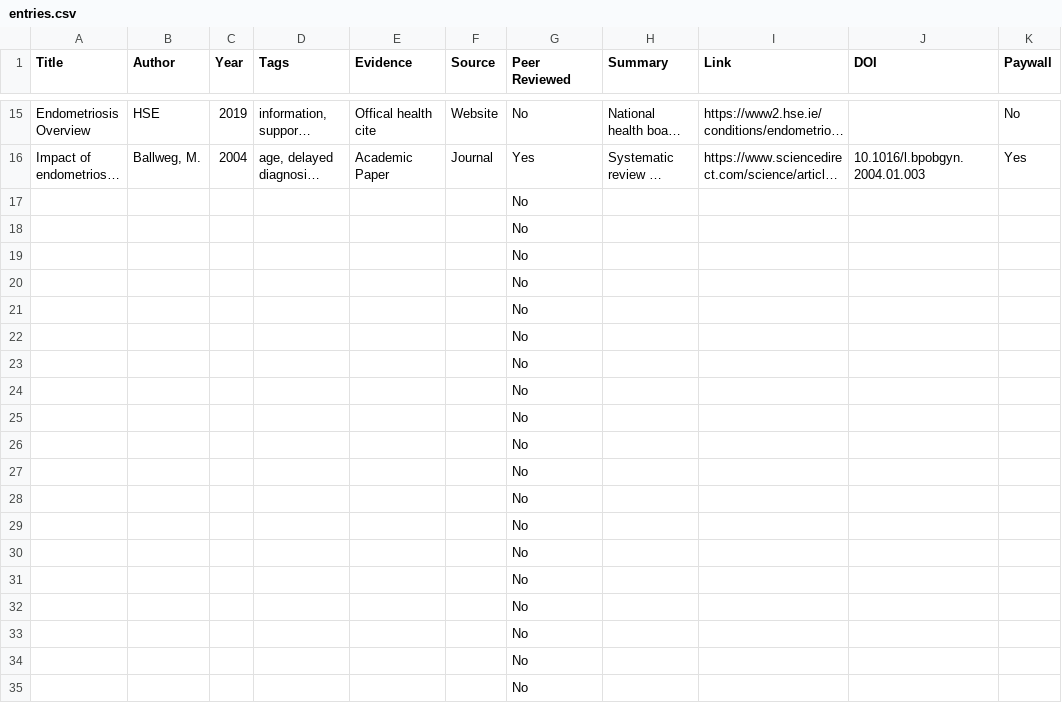
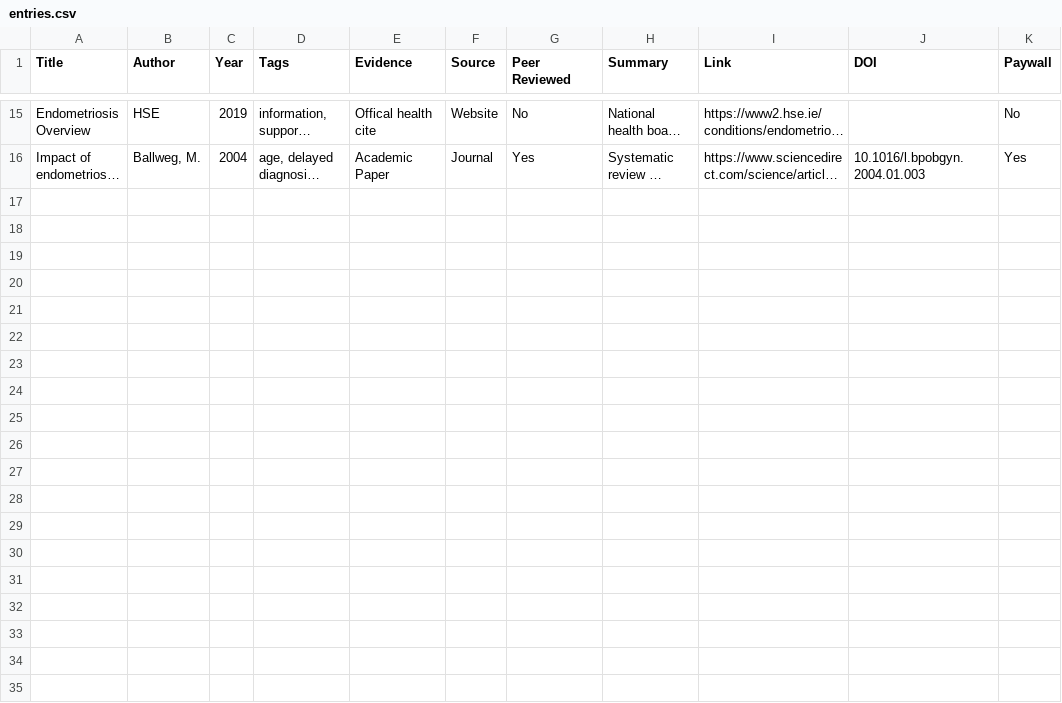
Before and after one commit to worriedwalking/endofieldguide, a CSV file: entries.csv, drawn as a sheet; only a part is shown, gaps mark what is left out; long unchanged cells end in …; the diff covers the shown part only; the diff names each change by its address in the sheet, - before the commit and + after, or states it on an @@ line.

Commit message:
Update entries.csv
glitch resulting from export, fixed.

```diff
--- a/entries.csv
+++ b/entries.csv
-row 17:  |  |  |  |  |  | No
-row 18:  |  |  |  |  |  | No
-row 19:  |  |  |  |  |  | No
-row 20:  |  |  |  |  |  | No
-row 21:  |  |  |  |  |  | No
-row 22:  |  |  |  |  |  | No
-row 23:  |  |  |  |  |  | No
-row 24:  |  |  |  |  |  | No
-row 25:  |  |  |  |  |  | No
-row 26:  |  |  |  |  |  | No
-row 27:  |  |  |  |  |  | No
-row 28:  |  |  |  |  |  | No
-row 29:  |  |  |  |  |  | No
-row 30:  |  |  |  |  |  | No
-row 31:  |  |  |  |  |  | No
-row 32:  |  |  |  |  |  | No
-row 33:  |  |  |  |  |  | No
-row 34:  |  |  |  |  |  | No
-row 35:  |  |  |  |  |  | No
```
Also changed, not shown: 12 removed rows elsewhere in this file.
